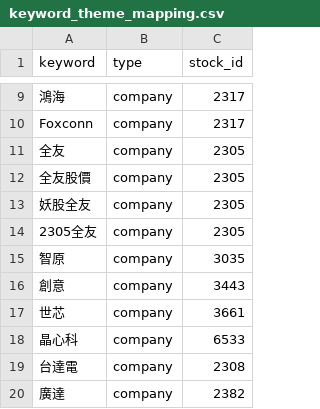
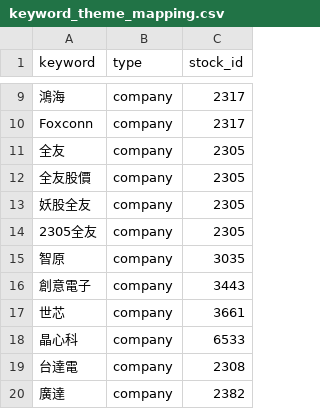
Before and after one commit to y78y7878/trends, a CSV file: keyword_theme_mapping.csv, drawn as a sheet; only a part is shown, gaps mark what is left out.

```diff
--- a/keyword_theme_mapping.csv
+++ b/keyword_theme_mapping.csv
@@ -15,3 +15,3 @@ Foxconn,company,2317
 智原,company,3035
-創意,company,3443
+創意電子,company,3443
 世芯,company,3661
```
Also changed, not shown: entity_seed_mapping.csv, 15 other files.
